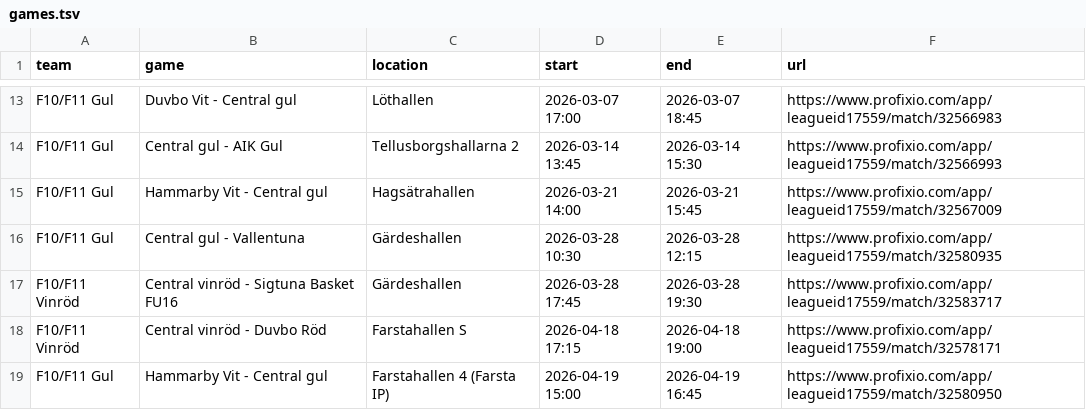
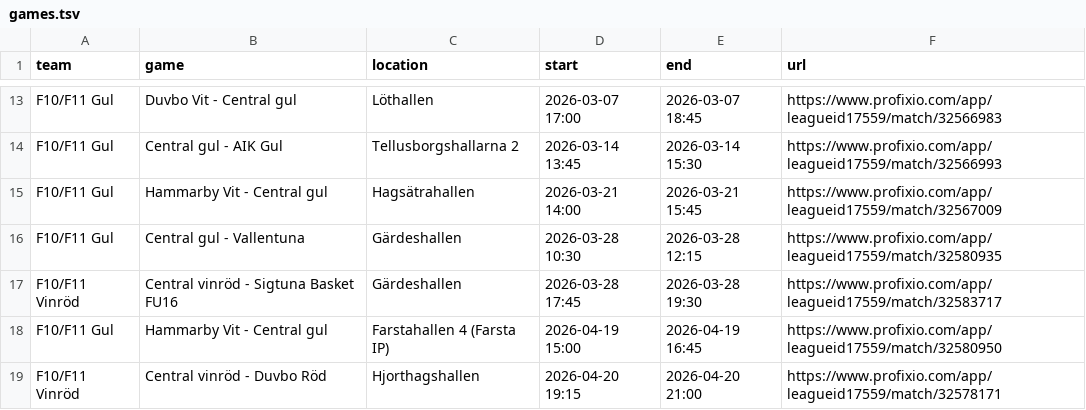
Before and after one commit to cm-src/matchschema, a TSV file: data/games.tsv, drawn as a sheet; only a part is shown, gaps mark what is left out.

```diff
--- a/data/games.tsv
+++ b/data/games.tsv
@@ -17,3 +17,3 @@ F10/F11 Gul	Central gul - Vallentuna	Gärdeshallen	2026-03-28 10:30	2026-03-28 1
 F10/F11 Vinröd	Central vinröd - Sigtuna Basket FU16	Gärdeshallen	2026-03-28 17:45	2026-03-28 19:30	https://www.profixio.com/app/leagueid17559/match/32583717
-F10/F11 Vinröd	Central vinröd - Duvbo Röd	Farstahallen S	2026-04-18 17:15	2026-04-18 19:00	https://www.profixio.com/app/leagueid17559/match/32578171
 F10/F11 Gul	Hammarby Vit - Central gul	Farstahallen 4 (Farsta IP)	2026-04-19 15:00	2026-04-19 16:45	https://www.profixio.com/app/leagueid17559/match/32580950
+F10/F11 Vinröd	Central vinröd - Duvbo Röd	Hjorthagshallen	2026-04-20 19:15	2026-04-20 21:00	https://www.profixio.com/app/leagueid17559/match/32578171
```
Also changed, not shown: 2 other files.
